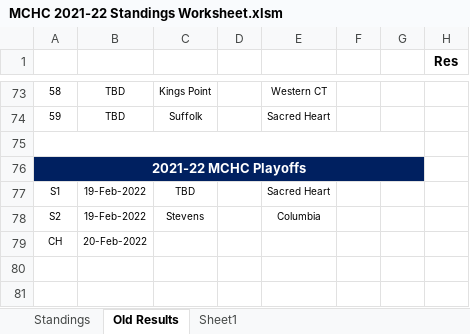
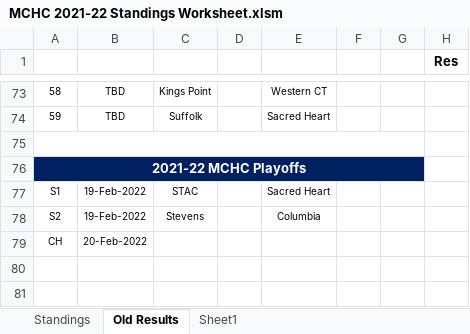
Before and after one commit to michael-m-casserly/methockey, an Excel workbook: DataFiles/MCHC 2021-22 Standings Worksheet.xlsm, sheet Old Results, drawn as a sheet; only a part is shown, gaps mark what is left out; values as stored, in another font and other column widths than the file's, no borders; the diff names each change by its address in the sheet, - before the commit and + after, or states it on an @@ line.

Commit message:
Standings, Results, Adjustment to iframe heights on Home

```diff
--- a/DataFiles/MCHC 2021-22 Standings Worksheet.xlsm (sheet Old Results)
+++ b/DataFiles/MCHC 2021-22 Standings Worksheet.xlsm (sheet Old Results)
-C77: TBD
+C77: STAC
```
Also changed, not shown: sheet Standings, 4 other files.
